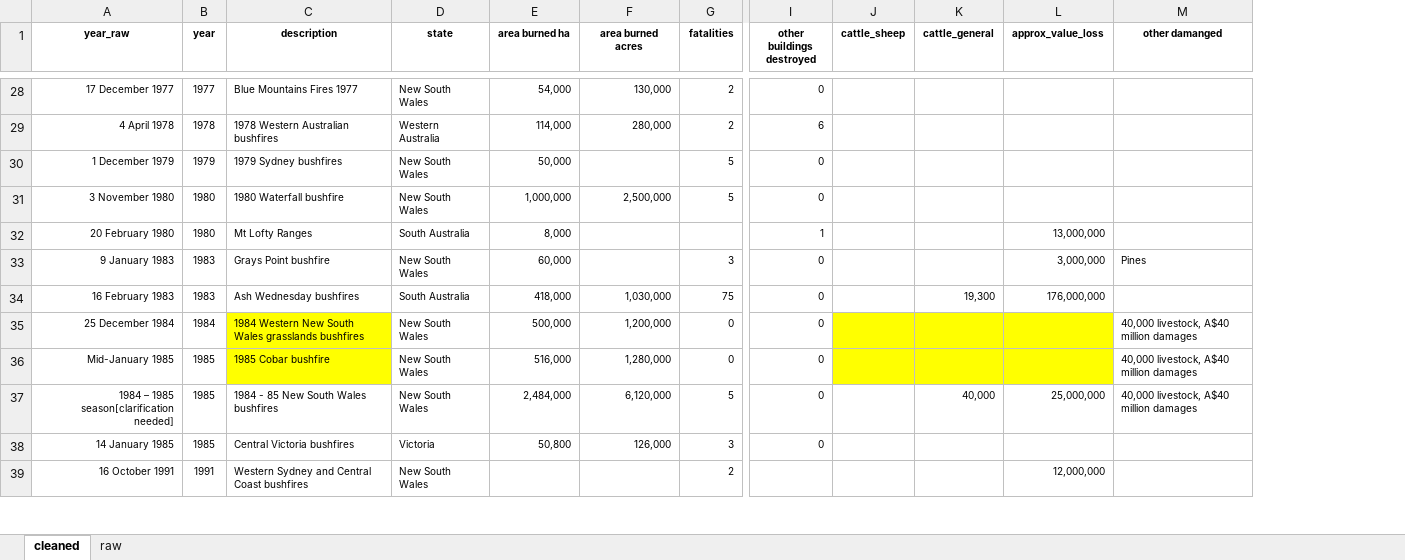
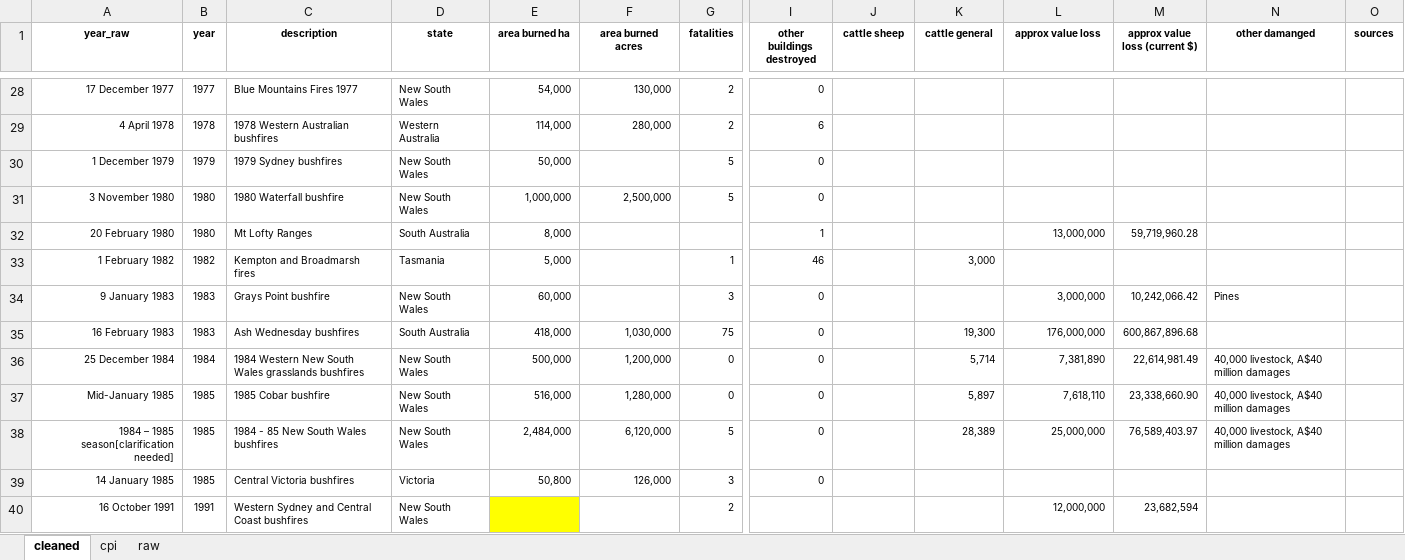
Before and after one commit to thierzon/disney-donut-project, an Excel workbook: Resources/bushfire_data_raw.xlsx, sheet cleaned, drawn as a sheet; only a part is shown, gaps mark what is left out; values as stored, in another font and other column widths than the file's, no borders; addresses are those after the commit; rows hold the shown columns only; the diff covers the shown part only; the diff names each change by its address in the sheet, - before the commit and + after, or states it on an @@ line.

```diff
--- a/Resources/bushfire_data_raw.xlsx (sheet cleaned)
+++ b/Resources/bushfire_data_raw.xlsx (sheet cleaned)
+sheet tab: cpi
+column M (approx value loss (current $)), row 32: 59,719,960.28; rows 34-40: 10,242,066.42 | 600,867,896.68 | 22,614,981.49 | 23,338,660.90 | 76,589,403.97 |  | 23,682,594
+column O (sources), empty
-J1: cattle_sheep
+J1: cattle sheep
-K1: cattle_general
+K1: cattle general
-L1: approx_value_loss
+L1: approx value loss
+row 33: 1 February 1982 | 1982 | Kempton and Broadmarsh fires | Tasmania | 5,000 |  | 1 | 46 |  | 3,000
-C36:C37 fill: #FFFF00
+C36:C37 fill: none
-J36:L37 fill: #FFFF00
+J36:L37 fill: none
-K36 (cattle general): (empty)
+K36 (cattle general): 5,714
-L36 (approx value loss): (empty)
+L36 (approx value loss): 7,381,890
-K37 (cattle general): (empty)
+K37 (cattle general): 5,897
-L37 (approx value loss): (empty)
+L37 (approx value loss): 7,618,110
-K38 (cattle general): 40,000
+K38 (cattle general): 28,389
-E40 fill: none
+E40 fill: #FFFF00
```
Also changed, not shown: 20 added rows, 4 removed rows, 20 edited cells and cell formats elsewhere in this sheet, formulas that keep their value, 5 other files.
